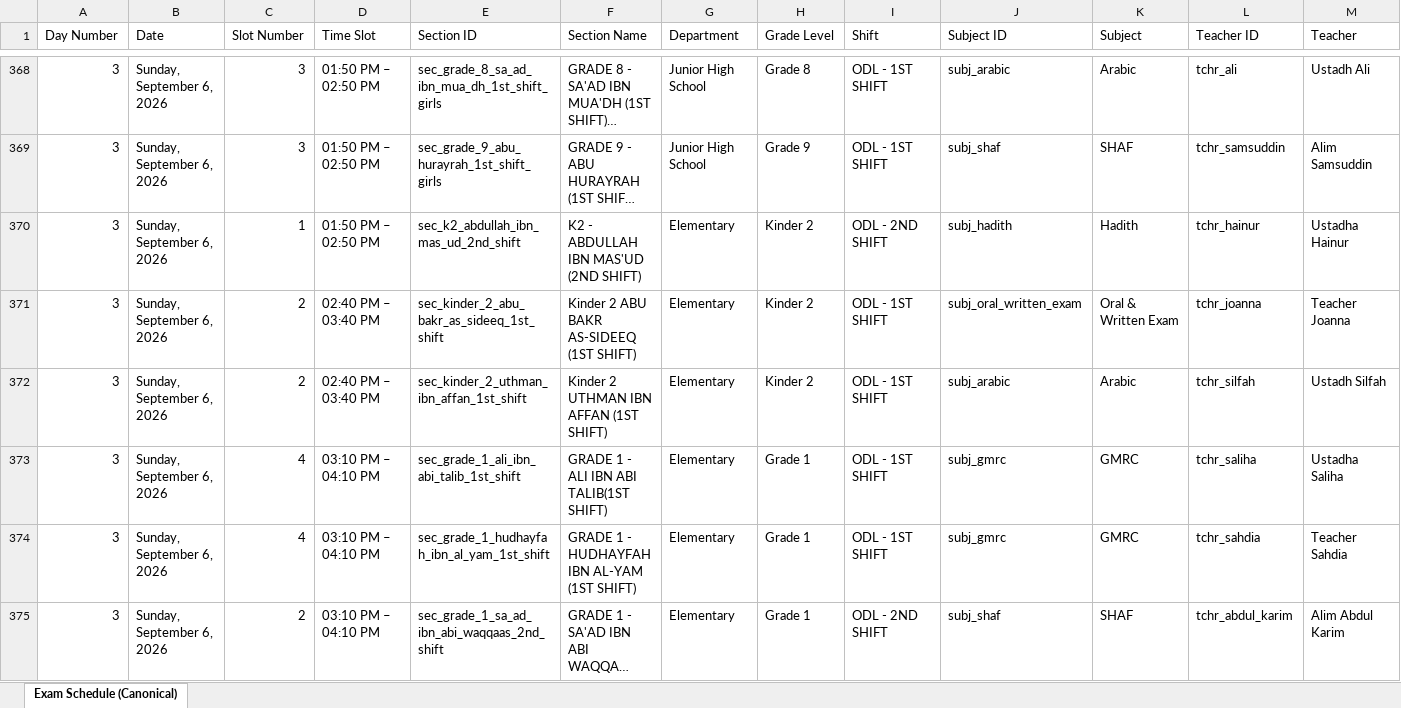
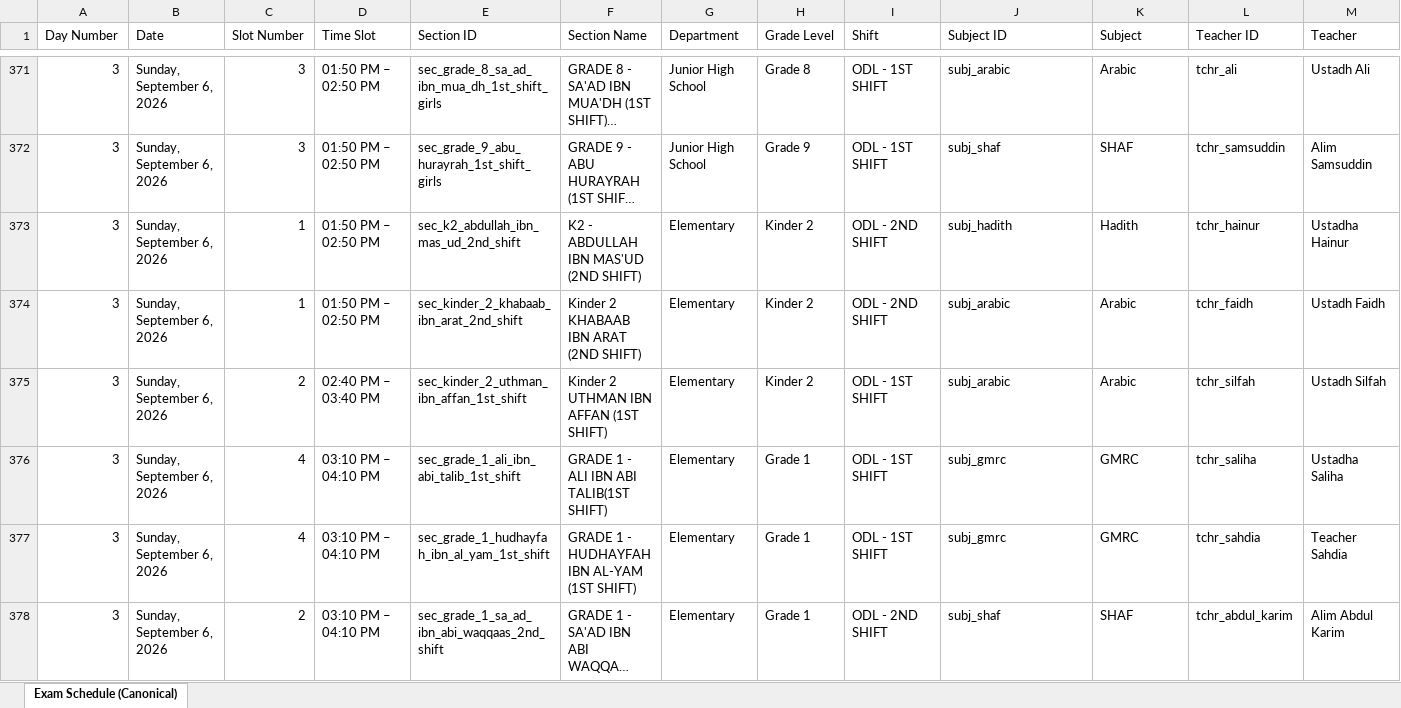
Before and after one commit to zhairel/AMIS-Exam-Scheduler, an Excel workbook: Term_Examination_Schedule_S.Y._2026-2027_Optimized.xlsx, sheet Exam Schedule (Canonical), drawn as a sheet; only a part is shown, gaps mark what is left out; long unchanged cells end in …; values as stored, in another font and other column widths than the file's, no borders; addresses are those after the commit; the diff covers the shown part only; the diff names each change by its address in the sheet, - before the commit and + after, or states it on an @@ line.

Commit message:
fix: distribute Kindergarten schedules across exam week

```diff
--- a/Term_Examination_Schedule_S.Y._2026-2027_Optimized.xlsx (sheet Exam Schedule (Canonical))
+++ b/Term_Examination_Schedule_S.Y._2026-2027_Optimized.xlsx (sheet Exam Schedule (Canonical))
-C374 (Slot Number): 2
+C374 (Slot Number): 1
-D374 (Time Slot): 02:40 PM – 03:40 PM
+D374 (Time Slot): 01:50 PM – 02:50 PM
-E374 (Section ID): sec_kinder_2_abu_bakr_as_sideeq_1st_shift
+E374 (Section ID): sec_kinder_2_khabaab_ibn_arat_2nd_shift
-F374 (Section Name): Kinder 2 ABU BAKR AS-SIDEEQ (1ST SHIFT)
+F374 (Section Name): Kinder 2 KHABAAB IBN ARAT (2ND SHIFT)
-I374 (Shift): ODL - 1ST SHIFT
+I374 (Shift): ODL - 2ND SHIFT
-J374 (Subject ID): subj_oral_written_exam
+J374 (Subject ID): subj_arabic
-K374 (Subject): Oral & Written Exam
+K374 (Subject): Arabic
-L374 (Teacher ID): tchr_joanna
+L374 (Teacher ID): tchr_faidh
-M374 (Teacher): Teacher Joanna
+M374 (Teacher): Ustadh Faidh
```
Also changed, not shown: 8 added rows, 8 removed rows and 6 edited cells elsewhere in this sheet, 9 other files.
